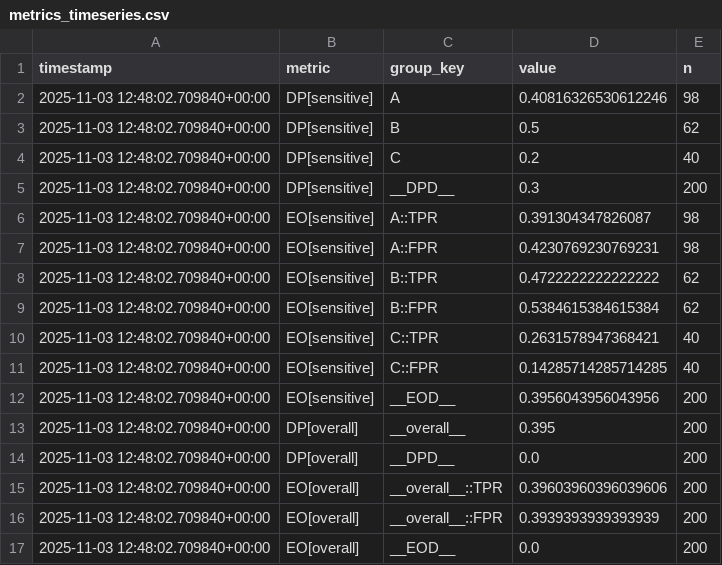
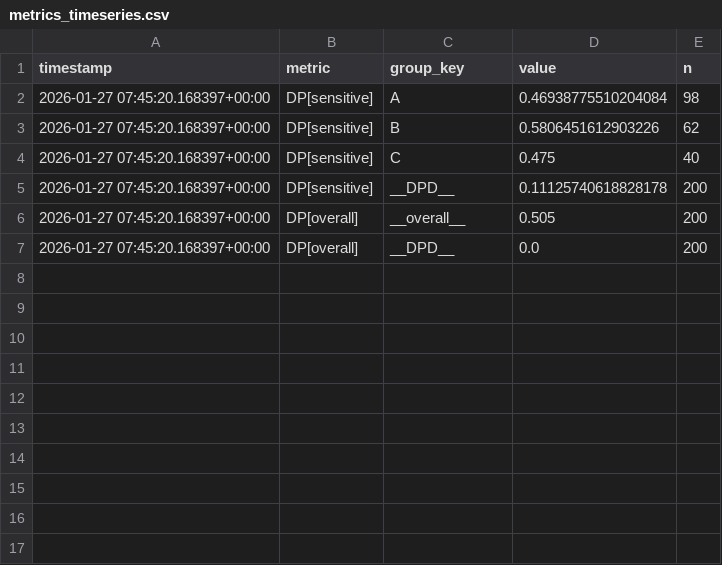
Before and after one commit to JobCollins/fairness_pipeline_dev_toolkit, a CSV file: artifacts/monitoring/metrics_timeseries.csv, drawn as a sheet.

```diff
--- a/artifacts/monitoring/metrics_timeseries.csv
+++ b/artifacts/monitoring/metrics_timeseries.csv
@@ -1,17 +1,7 @@
 timestamp,metric,group_key,value,n
-2025-11-03 12:48:02.709840+00:00,DP[sensitive],A,0.40816326530612246,98
-2025-11-03 12:48:02.709840+00:00,DP[sensitive],B,0.5,62
-2025-11-03 12:48:02.709840+00:00,DP[sensitive],C,0.2,40
-2025-11-03 12:48:02.709840+00:00,DP[sensitive],__DPD__,0.3,200
-2025-11-03 12:48:02.709840+00:00,EO[sensitive],A::TPR,0.391304347826087,98
-2025-11-03 12:48:02.709840+00:00,EO[sensitive],A::FPR,0.4230769230769231,98
-2025-11-03 12:48:02.709840+00:00,EO[sensitive],B::TPR,0.4722222222222222,62
-2025-11-03 12:48:02.709840+00:00,EO[sensitive],B::FPR,0.5384615384615384,62
-2025-11-03 12:48:02.709840+00:00,EO[sensitive],C::TPR,0.2631578947368421,40
-2025-11-03 12:48:02.709840+00:00,EO[sensitive],C::FPR,0.14285714285714285,40
-2025-11-03 12:48:02.709840+00:00,EO[sensitive],__EOD__,0.3956043956043956,200
-2025-11-03 12:48:02.709840+00:00,DP[overall],__overall__,0.395,200
-2025-11-03 12:48:02.709840+00:00,DP[overall],__DPD__,0.0,200
-2025-11-03 12:48:02.709840+00:00,EO[overall],__overall__::TPR,0.39603960396039606,200
-2025-11-03 12:48:02.709840+00:00,EO[overall],__overall__::FPR,0.3939393939393939,200
-2025-11-03 12:48:02.709840+00:00,EO[overall],__EOD__,0.0,200
+2026-01-27 07:45:20.168397+00:00,DP[sensitive],A,0.46938775510204084,98
+2026-01-27 07:45:20.168397+00:00,DP[sensitive],B,0.5806451612903226,62
+2026-01-27 07:45:20.168397+00:00,DP[sensitive],C,0.475,40
+2026-01-27 07:45:20.168397+00:00,DP[sensitive],__DPD__,0.11125740618828178,200
+2026-01-27 07:45:20.168397+00:00,DP[overall],__overall__,0.505,200
+2026-01-27 07:45:20.168397+00:00,DP[overall],__DPD__,0.0,200
```
Also changed, not shown: 22 other files.
